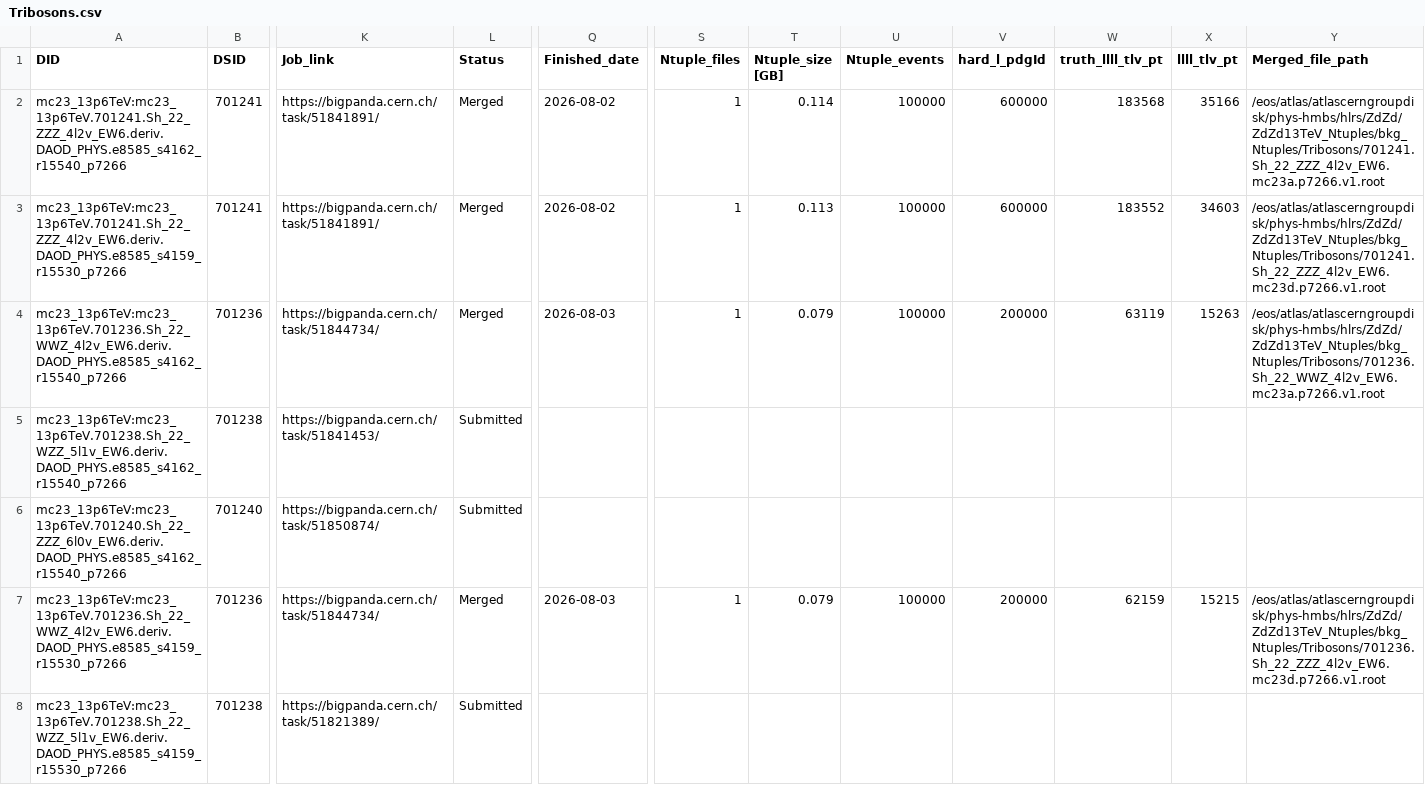
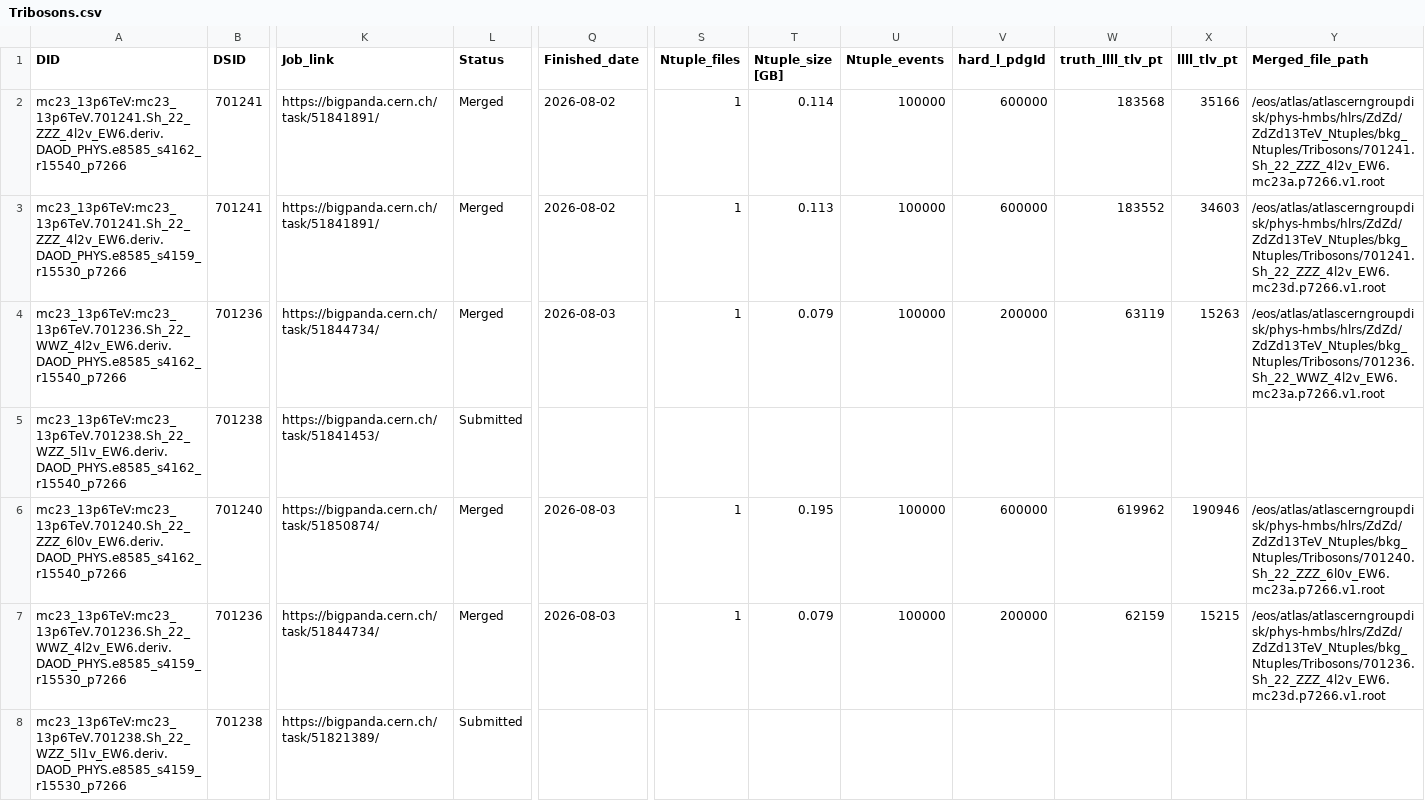
Before and after one commit to rsamconn/ZdZd_R3_production, a CSV file: data/Tribosons.csv, drawn as a sheet; only a part is shown, gaps mark what is left out; the diff covers the shown part only; the diff names each change by its address in the sheet, - before the commit and + after, or states it on an @@ line.

Commit message:
Added download and merge details for DSID 701240, mc23a, d and e.

```diff
--- a/data/Tribosons.csv
+++ b/data/Tribosons.csv
-L6 (Status): Submitted
+L6 (Status): Merged
-Q6 (Finished_date): (empty)
+Q6 (Finished_date): 2026-08-03
-S6 (Ntuple_files): (empty)
+S6 (Ntuple_files): 1
-T6 (Ntuple_size [GB]): (empty)
+T6 (Ntuple_size [GB]): 0.195
-U6 (Ntuple_events): (empty)
+U6 (Ntuple_events): 100000
-V6 (hard_l_pdgId): (empty)
+V6 (hard_l_pdgId): 600000
-W6 (truth_llll_tlv_pt): (empty)
+W6 (truth_llll_tlv_pt): 619962
-X6 (llll_tlv_pt): (empty)
+X6 (llll_tlv_pt): 190946
-Y6 (Merged_file_path): (empty)
+Y6 (Merged_file_path): /eos/atlas/atlascerngroupdisk/phys-hmbs/hlrs/ZdZd/ZdZd13TeV_Ntuples/bkg_Ntuples/Tribosons/701240.Sh_22_ZZZ_6l0v_EW6.mc23a.p7266.v1.root
```
Also changed, not shown: 18 edited cells elsewhere in this file.
